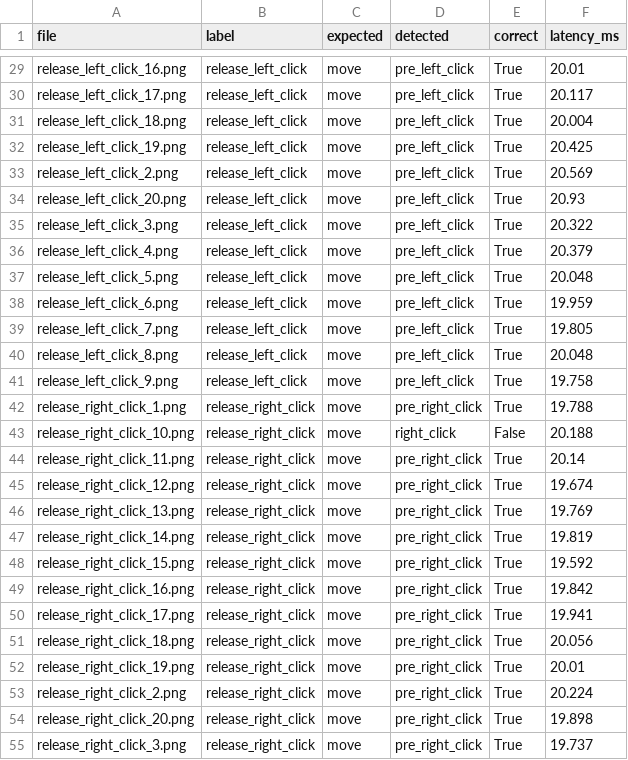
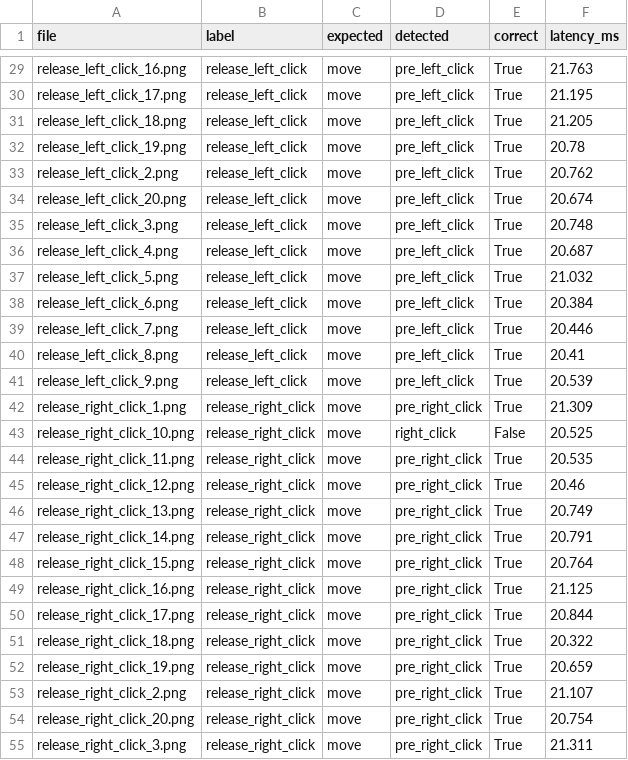
Before and after one commit to phoebebreeanna/Gaming-With-Bare-Hand, a CSV file: research/eval_results/per_image_neural.csv, drawn as a sheet; only a part is shown, gaps mark what is left out; the diff covers the shown part only; the diff names each change by its address in the sheet, - before the commit and + after, or states it on an @@ line.

Commit message:
updating fps and latency tracker, fixing research con matrix

```diff
--- a/research/eval_results/per_image_neural.csv
+++ b/research/eval_results/per_image_neural.csv
-F29 (latency_ms): 20.01
+F29 (latency_ms): 21.763
-F30 (latency_ms): 20.117
+F30 (latency_ms): 21.195
-F31 (latency_ms): 20.004
+F31 (latency_ms): 21.205
-F32 (latency_ms): 20.425
+F32 (latency_ms): 20.78
-F33 (latency_ms): 20.569
+F33 (latency_ms): 20.762
-F34 (latency_ms): 20.93
+F34 (latency_ms): 20.674
-F35 (latency_ms): 20.322
+F35 (latency_ms): 20.748
-F36 (latency_ms): 20.379
+F36 (latency_ms): 20.687
-F37 (latency_ms): 20.048
+F37 (latency_ms): 21.032
-F38 (latency_ms): 19.959
+F38 (latency_ms): 20.384
-F39 (latency_ms): 19.805
+F39 (latency_ms): 20.446
-F40 (latency_ms): 20.048
+F40 (latency_ms): 20.41
-F41 (latency_ms): 19.758
+F41 (latency_ms): 20.539
-F42 (latency_ms): 19.788
+F42 (latency_ms): 21.309
-F43 (latency_ms): 20.188
+F43 (latency_ms): 20.525
-F44 (latency_ms): 20.14
+F44 (latency_ms): 20.535
-F45 (latency_ms): 19.674
+F45 (latency_ms): 20.46
-F46 (latency_ms): 19.769
+F46 (latency_ms): 20.749
-F47 (latency_ms): 19.819
+F47 (latency_ms): 20.791
-F48 (latency_ms): 19.592
+F48 (latency_ms): 20.764
-F49 (latency_ms): 19.842
+F49 (latency_ms): 21.125
-F50 (latency_ms): 19.941
+F50 (latency_ms): 20.844
-F51 (latency_ms): 20.056
+F51 (latency_ms): 20.322
-F52 (latency_ms): 20.01
+F52 (latency_ms): 20.659
-F53 (latency_ms): 20.224
+F53 (latency_ms): 21.107
-F54 (latency_ms): 19.898
+F54 (latency_ms): 20.754
-F55 (latency_ms): 19.737
+F55 (latency_ms): 21.311
```
Also changed, not shown: 93 edited cells elsewhere in this file, research/eval_results/per_image_rule.csv, 9 other files.
